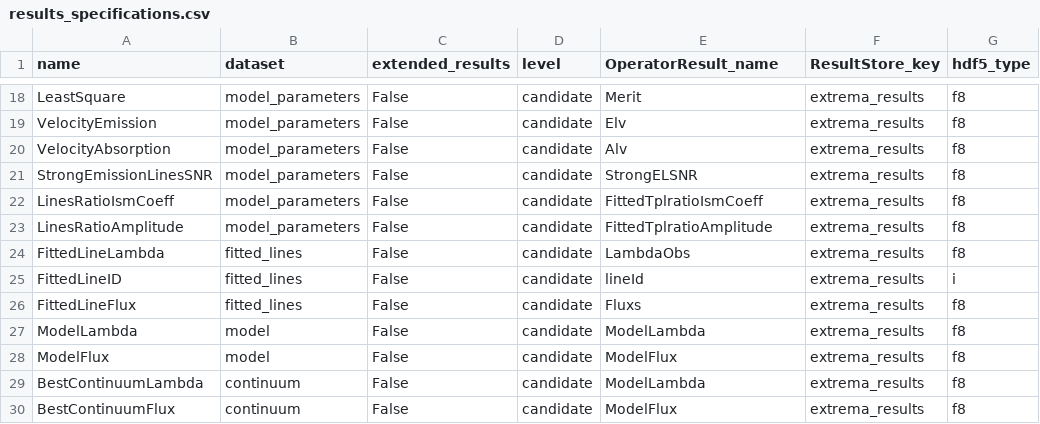
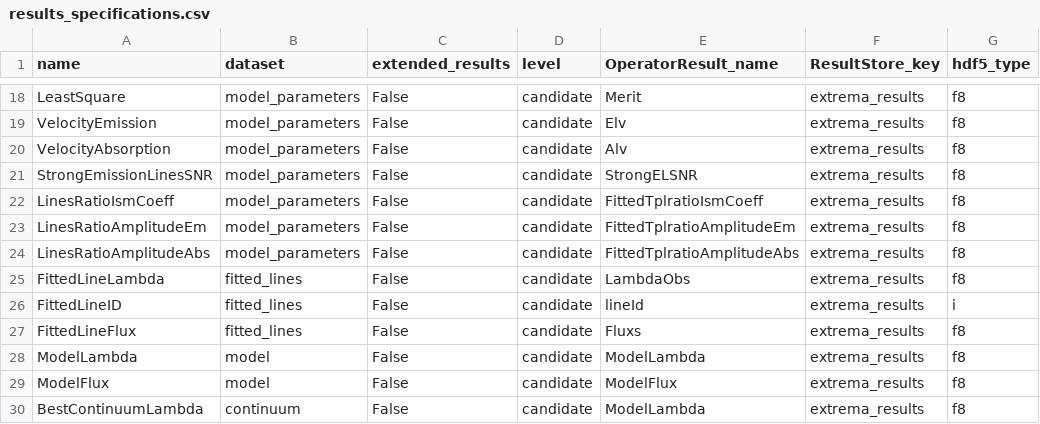
Before and after one commit to Subaru-PFS/drp_1d, a CSV file: pylibamazed/auxdir/pylibamazed/results_specifications.csv, drawn as a sheet; only a part is shown, gaps mark what is left out; the shorter side is filled out with more unchanged rows.

Commit message:
fix ampltudeRatio Emission vs Absorption

```diff
--- a/pylibamazed/auxdir/pylibamazed/results_specifications.csv
+++ b/pylibamazed/auxdir/pylibamazed/results_specifications.csv
@@ -22,3 +22,4 @@ StrongEmissionLinesSNR	model_parameters	False	candidate	StrongELSNR	extrema_resu
 LinesRatioIsmCoeff	model_parameters	False	candidate	FittedTplratioIsmCoeff	extrema_results	f8
-LinesRatioAmplitude	model_parameters	False	candidate	FittedTplratioAmplitude	extrema_results	f8
+LinesRatioAmplitudeEm	model_parameters	False	candidate	FittedTplratioAmplitudeEm	extrema_results	f8
+LinesRatioAmplitudeAbs	model_parameters	False	candidate	FittedTplratioAmplitudeAbs	extrema_results	f8
 FittedLineLambda	fitted_lines	False	candidate	LambdaObs	extrema_results	f8
```
Also changed, not shown: 11 other files.
